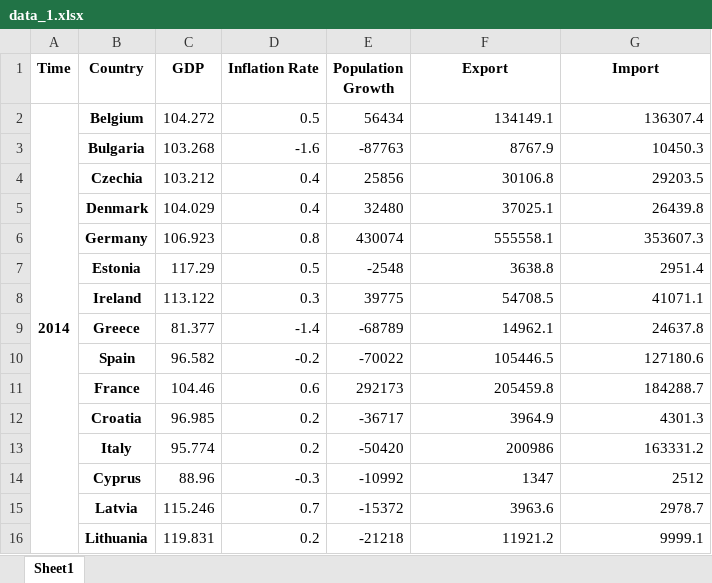
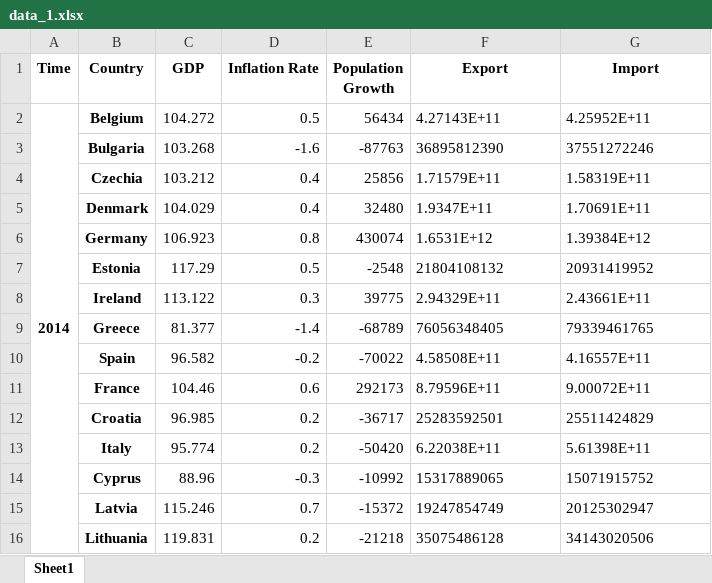
Before and after one commit to Hossein-John/Clustering-Economic-Drivers, an Excel workbook: data_1.xlsx, sheet Sheet1, drawn as a sheet; only a part is shown; values as stored, in another font and other column widths than the file's, no borders; the diff covers the shown part only; the diff names each change by its address in the sheet, - before the commit and + after, or states it on an @@ line.

```diff
--- a/data_1.xlsx (sheet Sheet1)
+++ b/data_1.xlsx (sheet Sheet1)
-F2 (Export): 134149.1
+F2 (Export): 4.27143E+11
-F2:G16 alignment: right
+F2:G16 alignment: left
-G2 (Import): 136307.4
+G2 (Import): 4.25952E+11
-F3 (Export): 8767.9
+F3 (Export): 36895812390
-G3 (Import): 10450.3
+G3 (Import): 37551272246
-F4 (Export): 30106.8
+F4 (Export): 1.71579E+11
-G4 (Import): 29203.5
+G4 (Import): 1.58319E+11
-F5 (Export): 37025.1
+F5 (Export): 1.9347E+11
-G5 (Import): 26439.8
+G5 (Import): 1.70691E+11
-F6 (Export): 555558.1
+F6 (Export): 1.6531E+12
-G6 (Import): 353607.3
+G6 (Import): 1.39384E+12
-F7 (Export): 3638.8
+F7 (Export): 21804108132
-G7 (Import): 2951.4
+G7 (Import): 20931419952
-F8 (Export): 54708.5
+F8 (Export): 2.94329E+11
-G8 (Import): 41071.1
+G8 (Import): 2.43661E+11
-F9 (Export): 14962.1
+F9 (Export): 76056348405
-G9 (Import): 24637.8
+G9 (Import): 79339461765
-F10 (Export): 105446.5
+F10 (Export): 4.58508E+11
-G10 (Import): 127180.6
+G10 (Import): 4.16557E+11
-F11 (Export): 205459.8
+F11 (Export): 8.79596E+11
-G11 (Import): 184288.7
+G11 (Import): 9.00072E+11
-F12 (Export): 3964.9
+F12 (Export): 25283592501
-G12 (Import): 4301.3
+G12 (Import): 25511424829
-F13 (Export): 200986
+F13 (Export): 6.22038E+11
-G13 (Import): 163331.2
+G13 (Import): 5.61398E+11
-F14 (Export): 1347
+F14 (Export): 15317889065
-G14 (Import): 2512
+G14 (Import): 15071915752
-F15 (Export): 3963.6
+F15 (Export): 19247854749
-G15 (Import): 2978.7
+G15 (Import): 20125302947
-F16 (Export): 11921.2
+F16 (Export): 35075486128
-G16 (Import): 9999.1
+G16 (Import): 34143020506
```
Also changed, not shown: 10 removed rows, 728 edited cells and cell formats elsewhere in this sheet, 3 other files.
